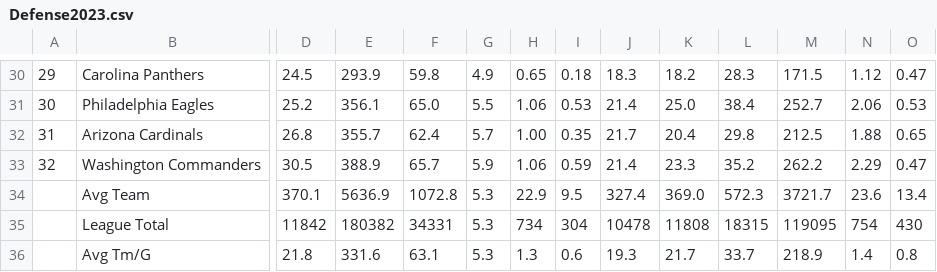
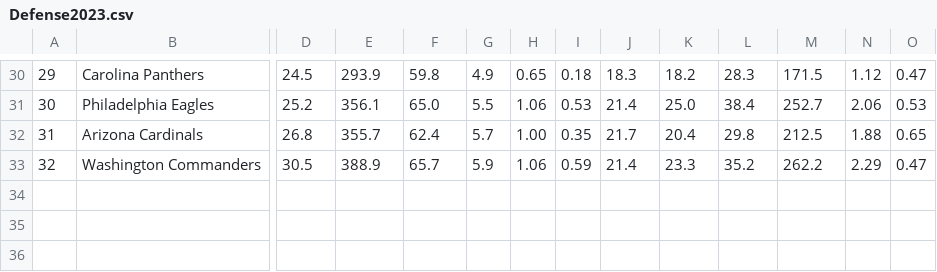
Before and after one commit to Nick-Lagges/NFL-Analyzer, a CSV file: database/statistics/Defense2023.csv, drawn as a sheet; only a part is shown, gaps mark what is left out; rows hold the shown columns only; the diff names each change by its address in the sheet, - before the commit and + after, or states it on an @@ line.

Commit message:
team defenses

```diff
--- a/database/statistics/Defense2023.csv
+++ b/database/statistics/Defense2023.csv
-row 34:  | Avg Team | 370.1 | 5636.9 | 1072.8 | 5.3 | 22.9 | 9.5 | 327.4 | 369.0 | 572.3 | 3721.7 | 23.6 | 13.4
-row 35:  | League Total | 11842 | 180382 | 34331 | 5.3 | 734 | 304 | 10478 | 11808 | 18315 | 119095 | 754 | 430
-row 36:  | Avg Tm/G | 21.8 | 331.6 | 63.1 | 5.3 | 1.3 | 0.6 | 19.3 | 21.7 | 33.7 | 218.9 | 1.4 | 0.8
```
Also changed, not shown: 7 other files.
